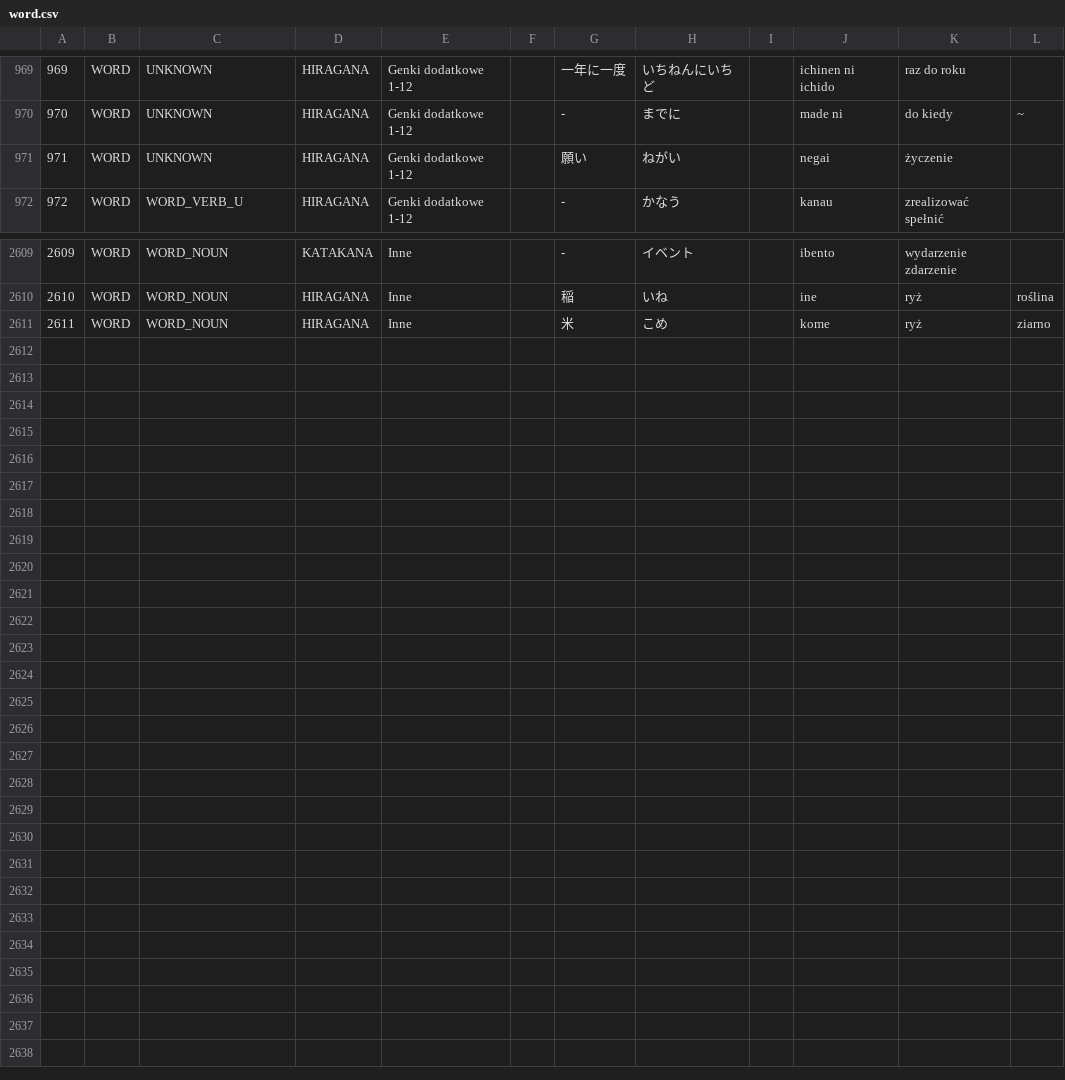
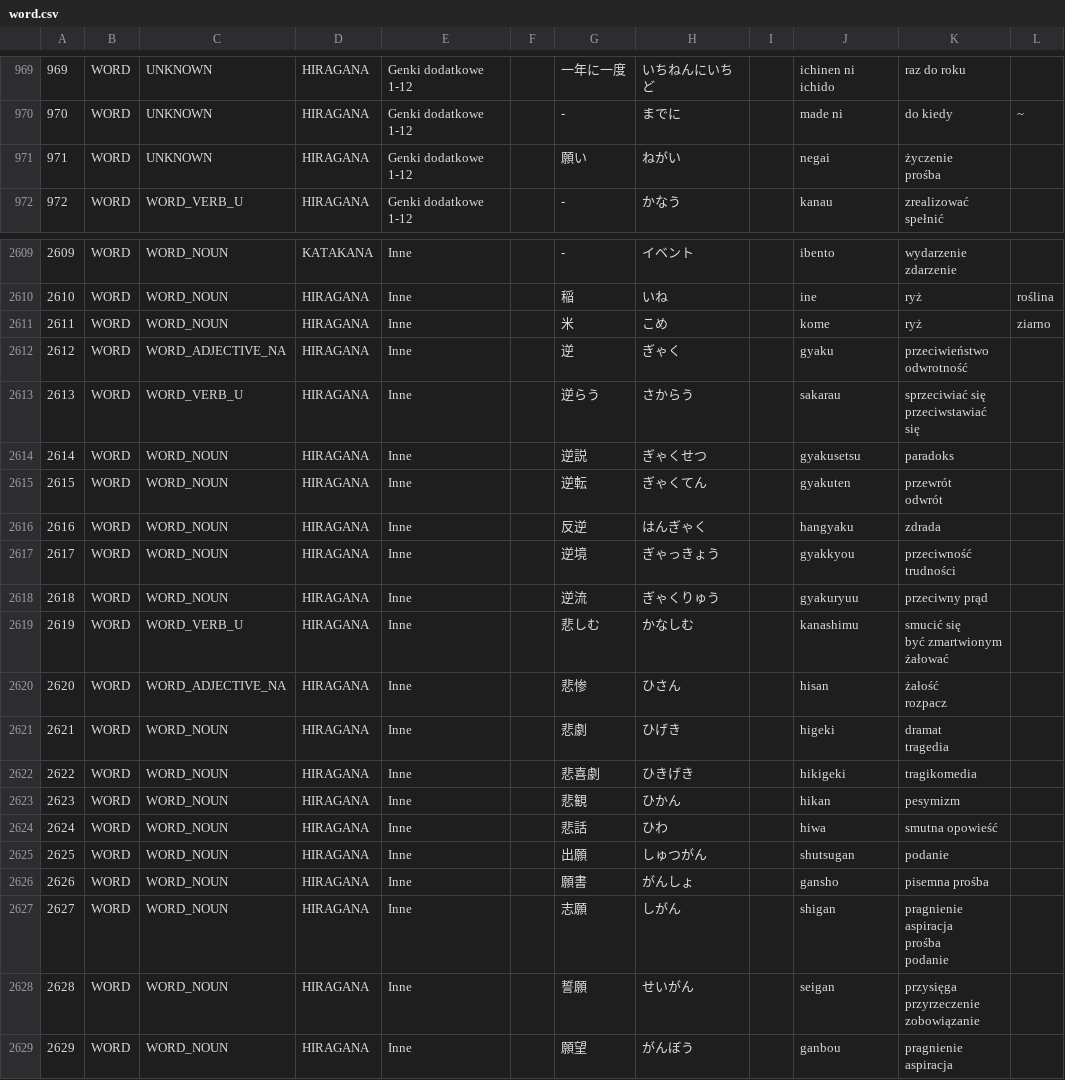
Before and after one commit to dedyk/JaponskiPomocnik, a CSV file: assets/word.csv, drawn as a sheet; only a part is shown, gaps mark what is left out; ↵ is a line break in a cell; the diff names each change by its address in the sheet, - before the commit and + after, or states it on an @@ line.

```diff
--- a/assets/word.csv
+++ b/assets/word.csv
-K971: życzenie
+K971: życzenie ↵ prośba
+row 2612: 2612 | WORD | WORD_ADJECTIVE_NA | HIRAGANA | Inne |  | 逆 | ぎゃく |  | gyaku | przeciwieństwo ↵ odwrotność
+row 2613: 2613 | WORD | WORD_VERB_U | HIRAGANA | Inne |  | 逆らう | さからう |  | sakarau | sprzeciwiać się ↵ przeciwstawiać się
+row 2614: 2614 | WORD | WORD_NOUN | HIRAGANA | Inne |  | 逆説 | ぎゃくせつ |  | gyakusetsu | paradoks
+row 2615: 2615 | WORD | WORD_NOUN | HIRAGANA | Inne |  | 逆転 | ぎゃくてん |  | gyakuten | przewrót ↵ odwrót
+row 2616: 2616 | WORD | WORD_NOUN | HIRAGANA | Inne |  | 反逆 | はんぎゃく |  | hangyaku | zdrada
+row 2617: 2617 | WORD | WORD_NOUN | HIRAGANA | Inne |  | 逆境 | ぎゃっきょう |  | gyakkyou | przeciwność ↵ trudności
+row 2618: 2618 | WORD | WORD_NOUN | HIRAGANA | Inne |  | 逆流 | ぎゃくりゅう |  | gyakuryuu | przeciwny prąd
+row 2619: 2619 | WORD | WORD_VERB_U | HIRAGANA | Inne |  | 悲しむ | かなしむ |  | kanashimu | smucić się ↵ być zmartwionym ↵ żałować
+row 2620: 2620 | WORD | WORD_ADJECTIVE_NA | HIRAGANA | Inne |  | 悲惨 | ひさん |  | hisan | żałość ↵ rozpacz
+row 2621: 2621 | WORD | WORD_NOUN | HIRAGANA | Inne |  | 悲劇 | ひげき |  | higeki | dramat ↵ tragedia
+row 2622: 2622 | WORD | WORD_NOUN | HIRAGANA | Inne |  | 悲喜劇 | ひきげき |  | hikigeki | tragikomedia
+row 2623: 2623 | WORD | WORD_NOUN | HIRAGANA | Inne |  | 悲観 | ひかん |  | hikan | pesymizm
+row 2624: 2624 | WORD | WORD_NOUN | HIRAGANA | Inne |  | 悲話 | ひわ |  | hiwa | smutna opowieść
+row 2625: 2625 | WORD | WORD_NOUN | HIRAGANA | Inne |  | 出願 | しゅつがん |  | shutsugan | podanie
+row 2626: 2626 | WORD | WORD_NOUN | HIRAGANA | Inne |  | 願書 | がんしょ |  | gansho | pisemna prośba
+row 2627: 2627 | WORD | WORD_NOUN | HIRAGANA | Inne |  | 志願 | しがん |  | shigan | pragnienie ↵ aspiracja ↵ prośba ↵ podanie
+row 2628: 2628 | WORD | WORD_NOUN | HIRAGANA | Inne |  | 誓願 | せいがん |  | seigan | przysięga ↵ przyrzeczenie ↵ zobowiązanie
+row 2629: 2629 | WORD | WORD_NOUN | HIRAGANA | Inne |  | 願望 | がんぼう |  | ganbou | pragnienie ↵ aspiracja
```
Also changed, not shown: 3 other files.
